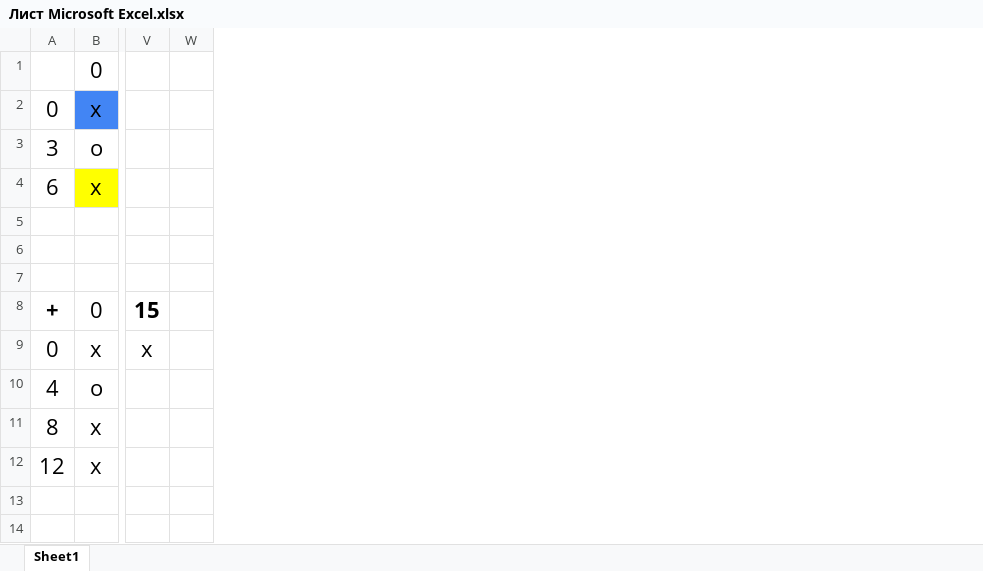
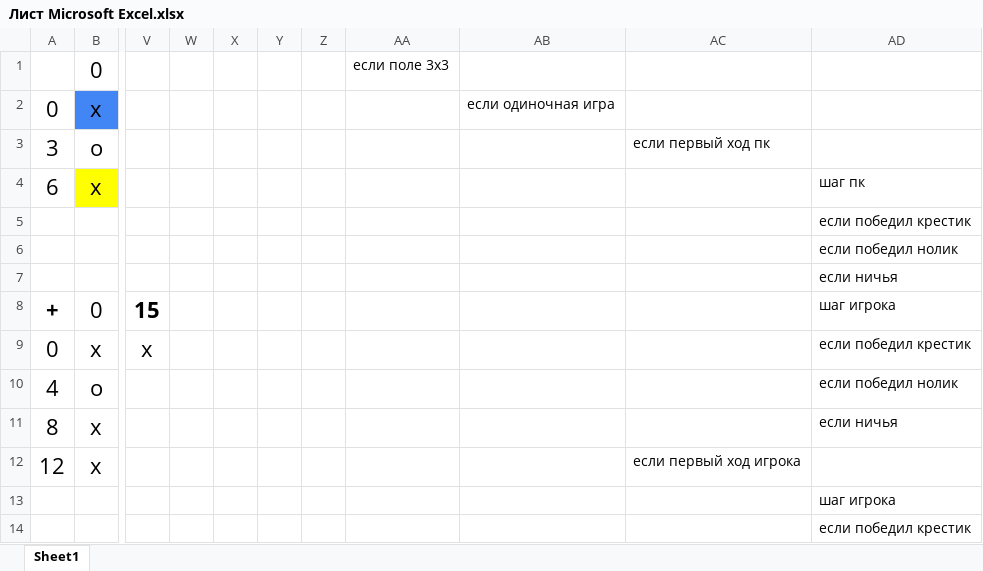
Before and after one commit to ChocolateHokage/ProjectsCPP, an Excel workbook: Project18/Лист Microsoft Excel.xlsx, sheet Sheet1, drawn as a sheet; only a part is shown, gaps mark what is left out; values as stored, in another font and other column widths than the file's, no borders; the diff covers the shown part only; the diff names each change by its address in the sheet, - before the commit and + after, or states it on an @@ line.

```diff
--- a/Project18/Лист Microsoft Excel.xlsx (sheet Sheet1)
+++ b/Project18/Лист Microsoft Excel.xlsx (sheet Sheet1)
+column X, empty
+column Y, empty
+column Z, empty
+column AA, row 1: если поле 3х3
+column AB, row 2: если одиночная игра
+column AC, rows 3-12: если первый ход пк |  |  |  |  |  |  |  |  | если первый ход игрока
+column AD, rows 4-14: шаг пк | если победил крестик | если победил нолик | если ничья | шаг игрока | если победил крестик | если победил нолик | если ничья |  | шаг игрока | если победил крестик
```
Also changed, not shown: 78 added rows elsewhere in this sheet, 11 other files.
